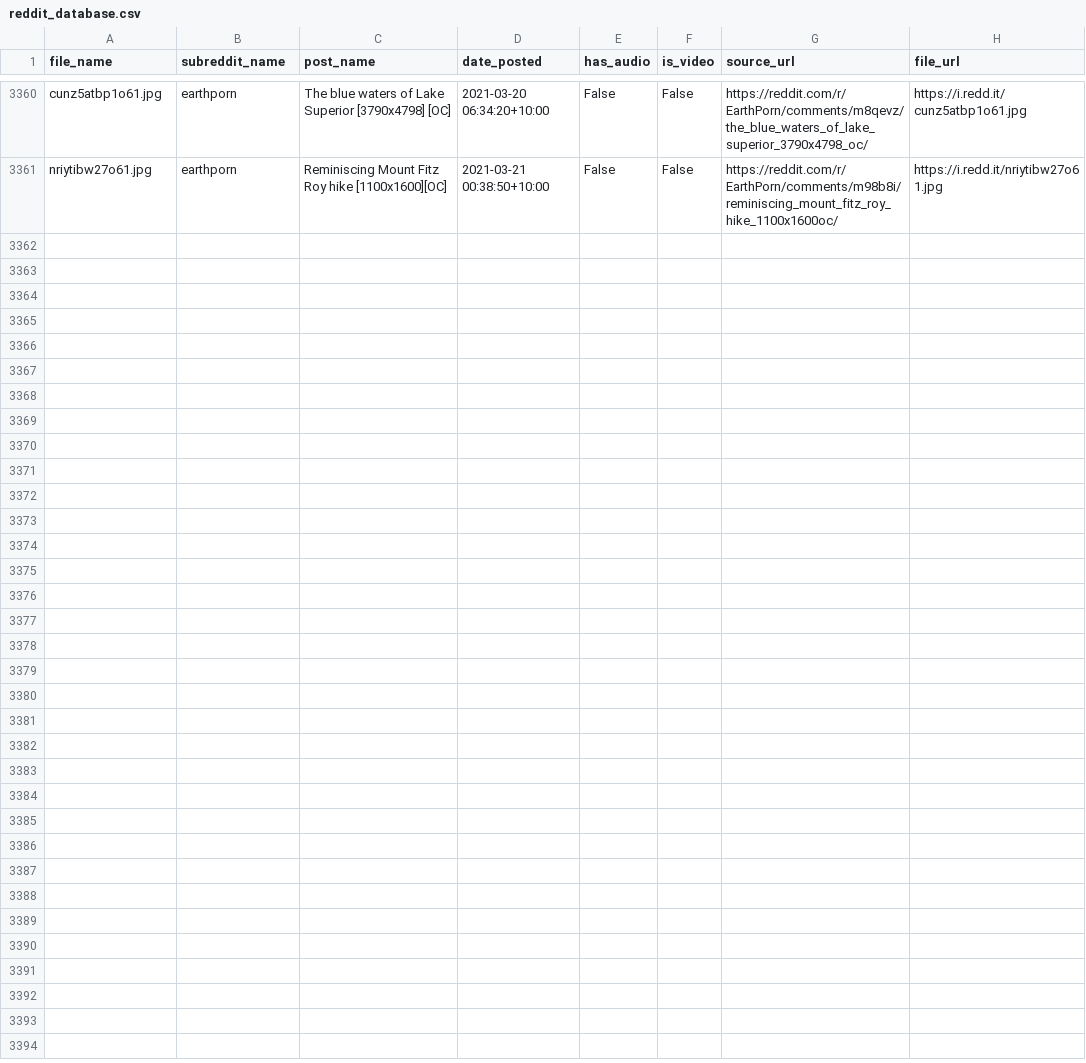
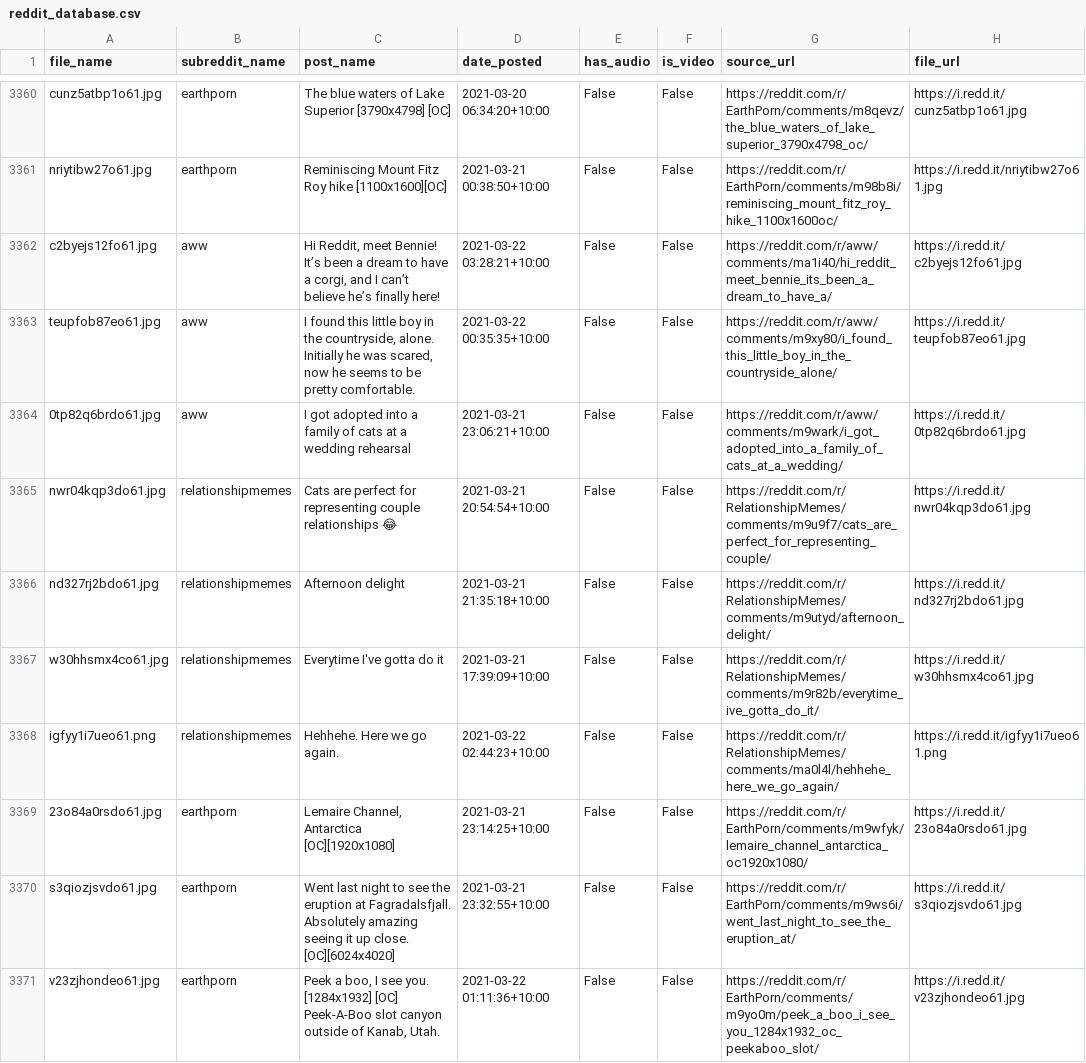
Before and after one commit to hippontherun/hippontherun.github.io, a CSV file: assets/images/scrape_file_collection/reddit_database.csv, drawn as a sheet; only a part is shown, gaps mark what is left out.

Commit message:
maps and image update:  Mon 22/03 -  9:30

```diff
--- a/assets/images/scrape_file_collection/reddit_database.csv
+++ b/assets/images/scrape_file_collection/reddit_database.csv
@@ -3361 +3361,11 @@ cunz5atbp1o61.jpg,earthporn,The blue waters of Lake Superior [3790x4798] [OC],20
 nriytibw27o61.jpg,earthporn,Reminiscing Mount Fitz Roy hike [1100x1600][OC],2021-03-21 00:38:50+10:00,False,False,https://reddit.com/r/EarthPorn/comments/m98b8i/reminiscing_mount_fitz_roy_hike_1100x1600oc/,https://i.redd.it/nriytibw27o61.jpg
+c2byejs12fo61.jpg,aww,"Hi Reddit, meet Bennie! It’s been a dream to have a corgi, and I can’t believe he’s finally here!",2021-03-22 03:28:21+10:00,False,False,https://reddit.com/r/aww/comments/ma1i40/hi_reddit_meet_bennie_its_been_a_dream_to_have_a/,https://i.redd.it/c2byejs12fo61.jpg
+teupfob87eo61.jpg,aww,"I found this little boy in the countryside, alone. Initially he was scared, now he seems to be pretty comfortable.",2021-03-22 00:35:35+10:00,False,False,https://reddit.com/r/aww/comments/m9xy80/i_found_this_little_boy_in_the_countryside_alone/,https://i.redd.it/teupfob87eo61.jpg
+0tp82q6brdo61.jpg,aww,I got adopted into a family of cats at a wedding rehearsal,2021-03-21 23:06:21+10:00,False,False,https://reddit.com/r/aww/comments/m9wark/i_got_adopted_into_a_family_of_cats_at_a_wedding/,https://i.redd.it/0tp82q6brdo61.jpg
+nwr04kqp3do61.jpg,relationshipmemes,Cats are perfect for representing couple relationships 😂,2021-03-21 20:54:54+10:00,False,False,https://reddit.com/r/RelationshipMemes/comments/m9u9f7/cats_are_perfect_for_representing_couple/,https://i.redd.it/nwr04kqp3do61.jpg
+nd327rj2bdo61.jpg,relationshipmemes,Afternoon delight,2021-03-21 21:35:18+10:00,False,False,https://reddit.com/r/RelationshipMemes/comments/m9utyd/afternoon_delight/,https://i.redd.it/nd327rj2bdo61.jpg
+w30hhsmx4co61.jpg,relationshipmemes,Everytime I've gotta do it,2021-03-21 17:39:09+10:00,False,False,https://reddit.com/r/RelationshipMemes/comments/m9r82b/everytime_ive_gotta_do_it/,https://i.redd.it/w30hhsmx4co61.jpg
+igfyy1i7ueo61.png,relationshipmemes,Hehhehe. Here we go again.,2021-03-22 02:44:23+10:00,False,False,https://reddit.com/r/RelationshipMemes/comments/ma0l4l/hehhehe_here_we_go_again/,https://i.redd.it/igfyy1i7ueo61.png
+23o84a0rsdo61.jpg,earthporn,"Lemaire Channel, Antarctica [OC][1920x1080]",2021-03-21 23:14:25+10:00,False,False,https://reddit.com/r/EarthPorn/comments/m9wfyk/lemaire_channel_antarctica_oc1920x1080/,https://i.redd.it/23o84a0rsdo61.jpg
+s3qiozjsvdo61.jpg,earthporn,Went last night to see the eruption at Fagradalsfjall. Absolutely amazing seeing it up close. [OC][6024x4020],2021-03-21 23:32:55+10:00,False,False,https://reddit.com/r/EarthPorn/comments/m9ws6i/went_last_night_to_see_the_eruption_at/,https://i.redd.it/s3qiozjsvdo61.jpg
+v23zjhondeo61.jpg,earthporn,"Peek a boo, I see you. [1284x1932] [OC] Peek-A-Boo slot canyon outside of Kanab, Utah.",2021-03-22 01:11:36+10:00,False,False,https://reddit.com/r/EarthPorn/comments/m9yo0m/peek_a_boo_i_see_you_1284x1932_oc_peekaboo_slot/,https://i.redd.it/v23zjhondeo61.jpg
```
Also changed, not shown: 8 other files.
